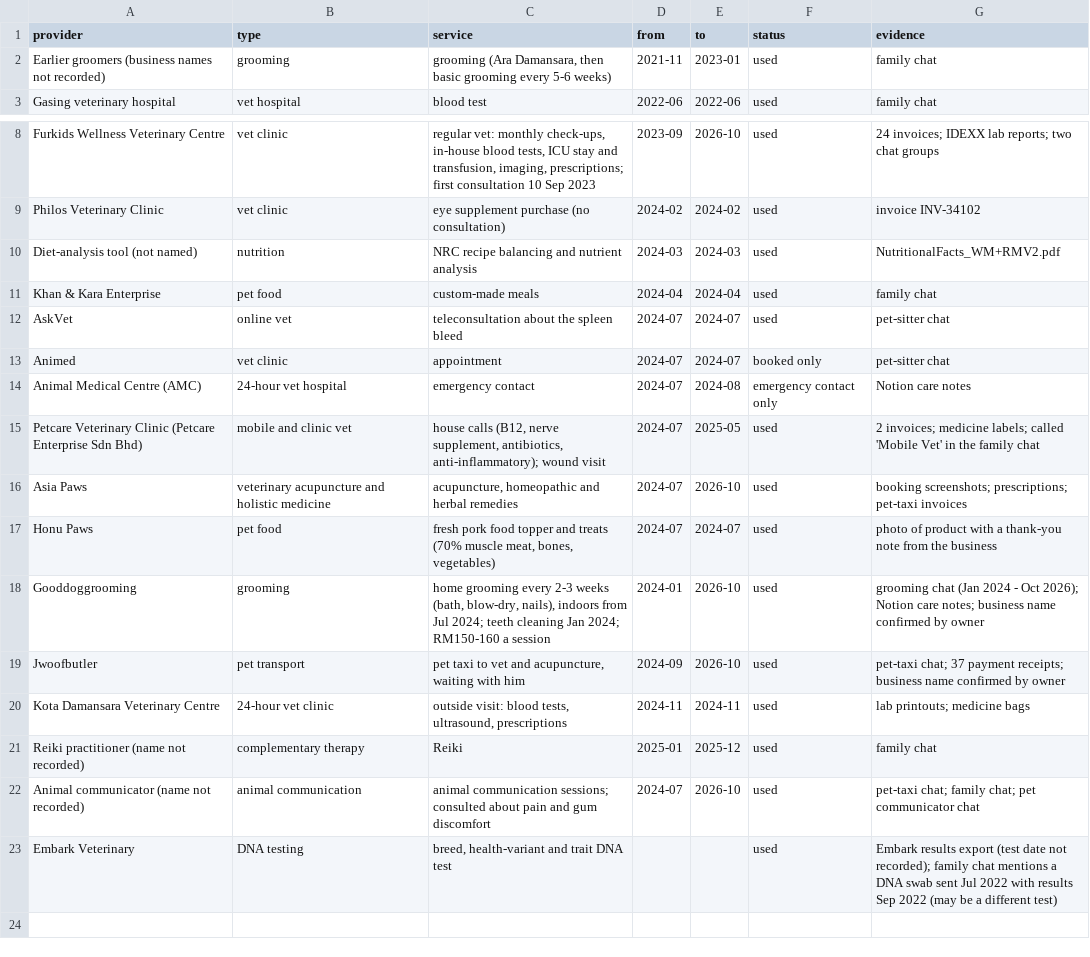
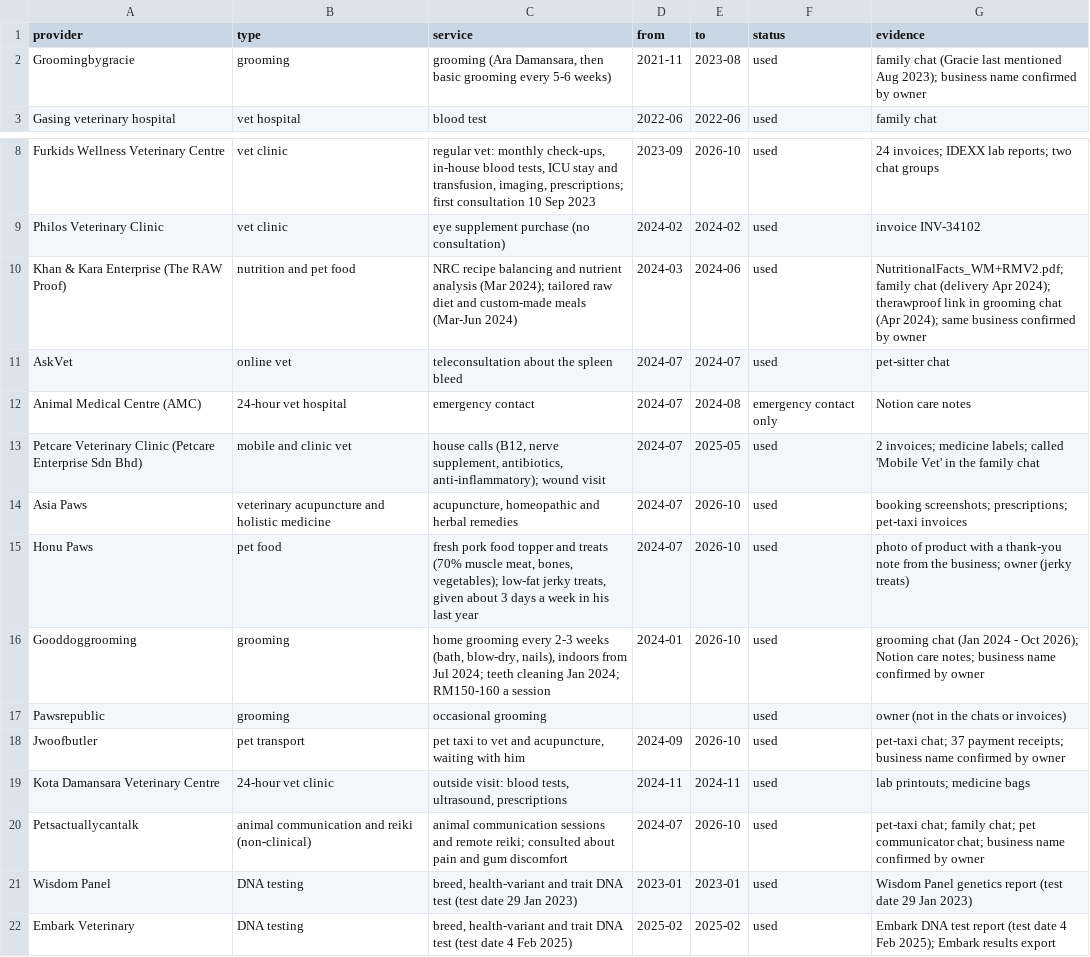
Before and after one commit to nghuixin/os-kuro-archives, a CSV file: data/processed/clinical/providers.csv, drawn as a sheet; only a part is shown, gaps mark what is left out; removed rows and columns are numbered as before the commit, all else as after; the diff names each change by its address in the sheet, - before the commit and + after, or states it on an @@ line.

```diff
--- a/data/processed/clinical/providers.csv
+++ b/data/processed/clinical/providers.csv
-A2 (provider): Earlier groomers (business names not recorded)
+A2 (provider): Groomingbygracie
-E2 (to): 2023-01
+E2 (to): 2023-08
-G2 (evidence): family chat
+G2 (evidence): family chat (Gracie last mentioned Aug 2023); business name confirmed by owner
-row 10: Diet-analysis tool (not named) | nutrition | NRC recipe balancing and nutrient analysis | 2024-03 | 2024-03 | used | NutritionalFacts_WM+RMV2.pdf
-row 11: Khan & Kara Enterprise | pet food | custom-made meals | 2024-04 | 2024-04 | used | family chat
+row 10: Khan & Kara Enterprise (The RAW Proof) | nutrition and pet food | NRC recipe balancing and nutrient analysis (Mar 2024); tailored raw diet and custom-made meals (Mar-Jun 2024) | 2024-03 | 2024-06 | used | NutritionalFacts_WM+RMV2.pdf; family chat (delivery Apr 2024); therawproof link in grooming chat (Apr 2024); same business confirmed by owner
-row 13: Animed | vet clinic | appointment | 2024-07 | 2024-07 | booked only | pet-sitter chat
-C15 (service): …meat, bones, vegetables)
+C15 (service): …meat, bones, vegetables); low-fat jerky treats, given about 3 days a week in his last year
-E15 (to): 2024-07
+E15 (to): 2026-10
-G15 (evidence): …from the business
+G15 (evidence): …from the business; owner (jerky treats)
+row 17: Pawsrepublic | grooming | occasional grooming |  |  | used | owner (not in the chats or invoices)
-row 21: Reiki practitioner (name not recorded) | complementary therapy | Reiki | 2025-01 | 2025-12 | used | family chat
-A20 (provider): Animal communicator (name not recorded)
+A20 (provider): Petsactuallycantalk
-B20 (type): animal communication
+B20 (type): animal communication and reiki (non-clinical)
-C20 (service): animal communication sessions; consulted about…
+C20 (service): animal communication sessions and remote reiki; consulted about…
-G20 (evidence): …pet communicator chat
+G20 (evidence): …pet communicator chat; business name confirmed by owner
+row 21: Wisdom Panel | DNA testing | breed, health-variant and trait DNA test (test date 29 Jan 2023) | 2023-01 | 2023-01 | used | Wisdom Panel genetics report (test date 29 Jan 2023)
-C22 (service): …DNA test
+C22 (service): …DNA test (test date 4 Feb 2025)
-D22 (from): (empty)
+D22 (from): 2025-02
-E22 (to): (empty)
+E22 (to): 2025-02
-G22 (evidence): Embark results export (test date not recorded); family chat mentions a DNA swab sent Jul 2022 with results Sep 2022 (may be a different test)
+G22 (evidence): Embark DNA test report (test date 4 Feb 2025); Embark results export
```
Also changed, not shown: 4 other files.
